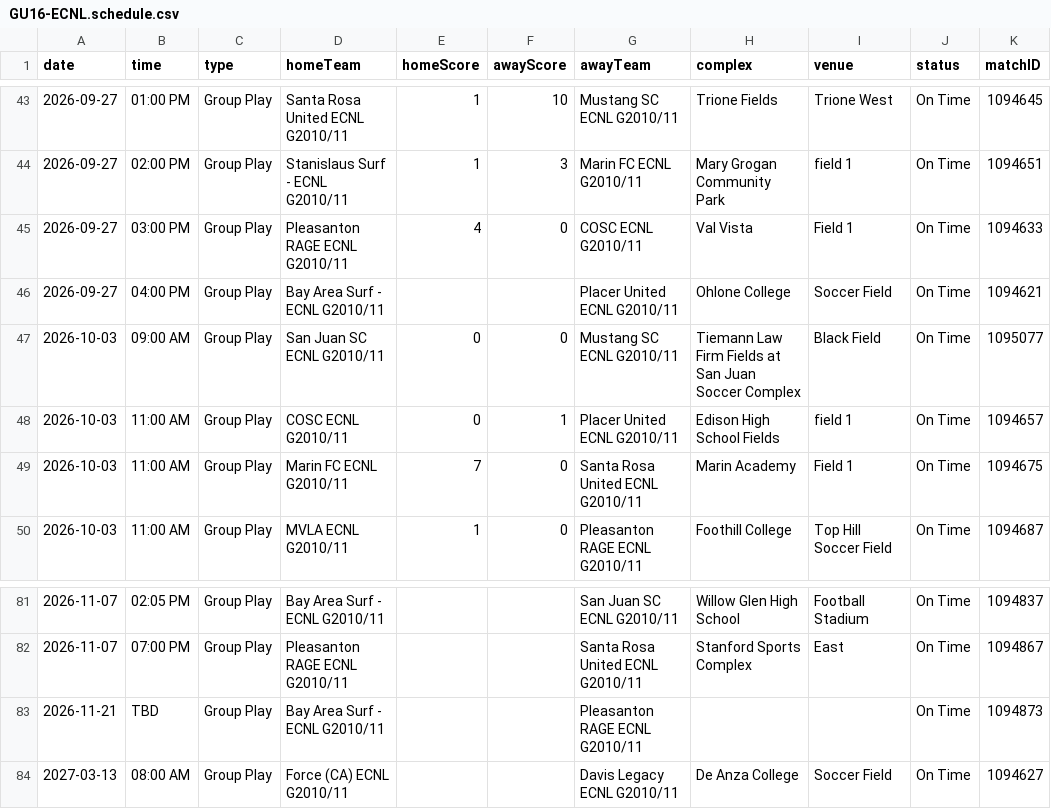
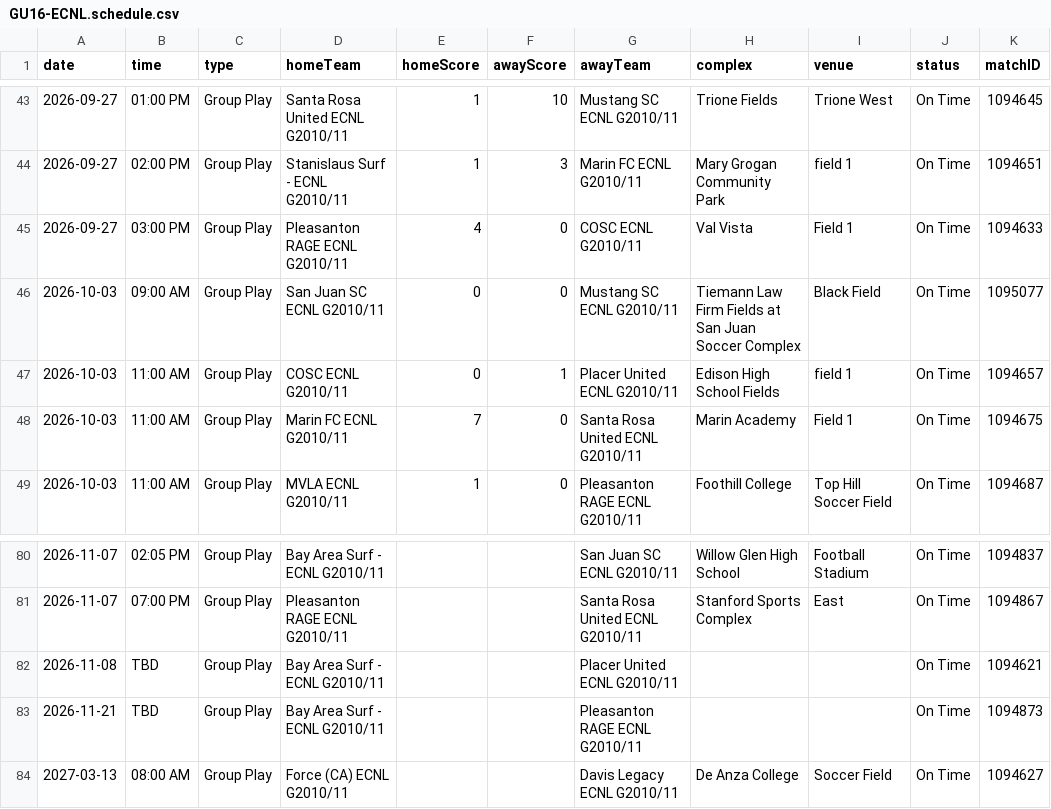
Before and after one commit to NextOneTwoLabs/ecnl-dashboard, a CSV file: export/2026-27/NorCal/GU16-ECNL.schedule.csv, drawn as a sheet; only a part is shown, gaps mark what is left out.

```diff
--- a/export/2026-27/NorCal/GU16-ECNL.schedule.csv
+++ b/export/2026-27/NorCal/GU16-ECNL.schedule.csv
@@ -45,3 +45,2 @@ date,time,type,homeTeam,homeScore,awayScore,awayTeam,complex,venue,status,matchI
 2026-09-27,03:00 PM,Group Play,Pleasanton RAGE ECNL G2010/11,4,0,COSC ECNL G2010/11,Val Vista,Field 1,On Time,1094633
-2026-09-27,04:00 PM,Group Play,Bay Area Surf - ECNL G2010/11,,,Placer United ECNL G2010/11,Ohlone College,Soccer Field,On Time,1094621
 2026-10-03,09:00 AM,Group Play,San Juan SC ECNL G2010/11,0,0,Mustang SC ECNL G2010/11,Tiemann Law Firm Fields at San Juan Soccer Complex,Black Field,On Time,1095077
@@ -82,2 +81,3 @@ date,time,type,homeTeam,homeScore,awayScore,awayTeam,complex,venue,status,matchI
 2026-11-07,07:00 PM,Group Play,Pleasanton RAGE ECNL G2010/11,,,Santa Rosa United ECNL G2010/11,Stanford Sports Complex,East,On Time,1094867
+2026-11-08,TBD,Group Play,Bay Area Surf - ECNL G2010/11,,,Placer United ECNL G2010/11,,,On Time,1094621
 2026-11-21,TBD,Group Play,Bay Area Surf - ECNL G2010/11,,,Pleasanton RAGE ECNL G2010/11,,,On Time,1094873
```
Also changed, not shown: export/2026-27/NorCal/GU13-ECNL.schedule.csv, export/2026-27/NorCal/GU13-ECNL.standings.csv, 41 other files.
